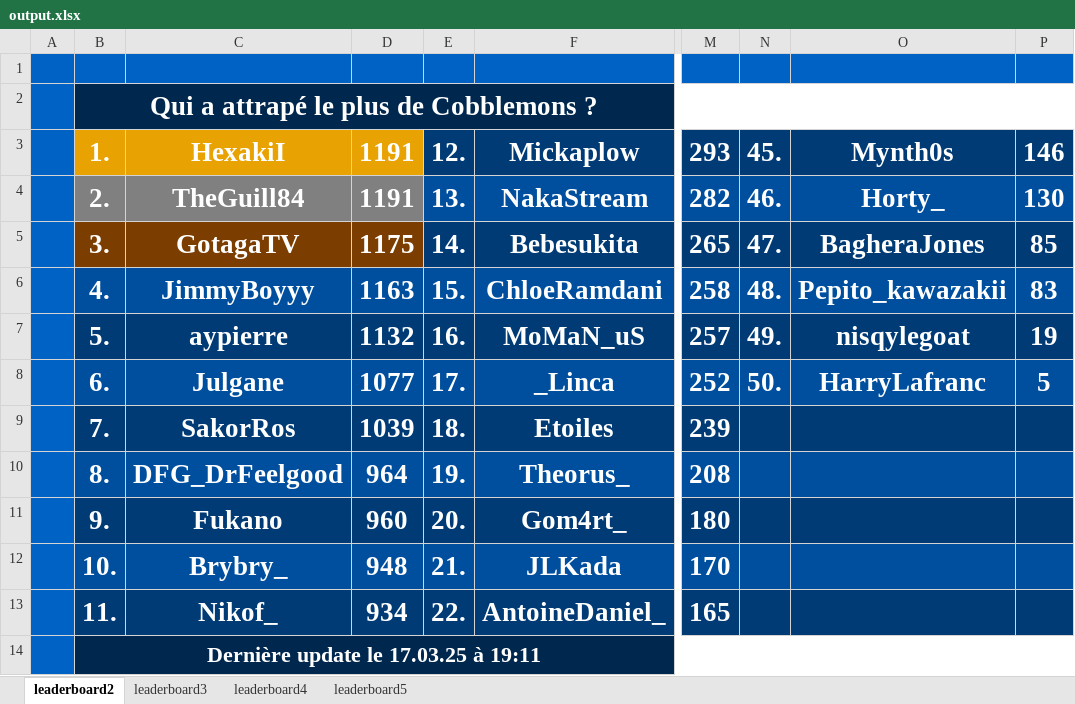
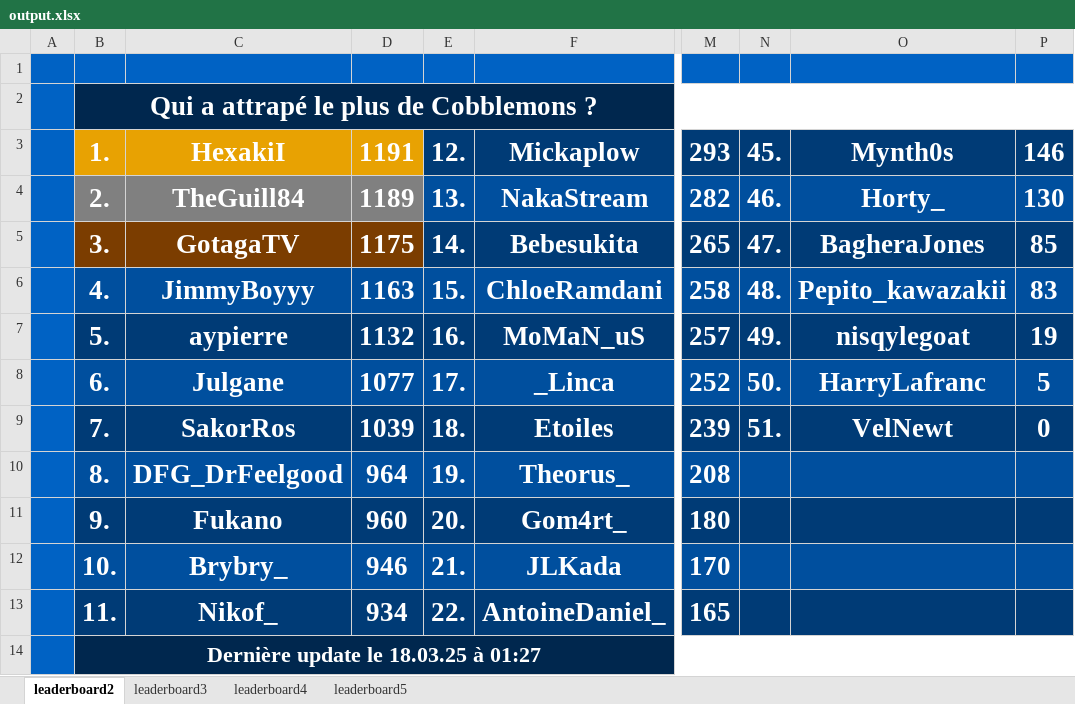
Before and after one commit to ThibautChoppy/MCStatsCompiler, an Excel workbook: output.xlsx, sheet leaderboard2, drawn as a sheet; only a part is shown, gaps mark what is left out; values as stored, in another font and other column widths than the file's, no borders; the diff names each change by its address in the sheet, - before the commit and + after, or states it on an @@ line.

```diff
--- a/output.xlsx (sheet leaderboard2)
+++ b/output.xlsx (sheet leaderboard2)
-D4: 1191
+D4: 1189
-N9: (empty)
+N9: 51.
-O9: (empty)
+O9: VelNewt
-P9: (empty)
+P9: 0
-D12: 948
+D12: 946
-B14: Dernière update le 17.03.25 à 19:11
+B14: Dernière update le 18.03.25 à 01:27
```
Also changed, not shown: sheet leaderboard5, sheet leaderboard4, sheet leaderboard3, 9 other files.
